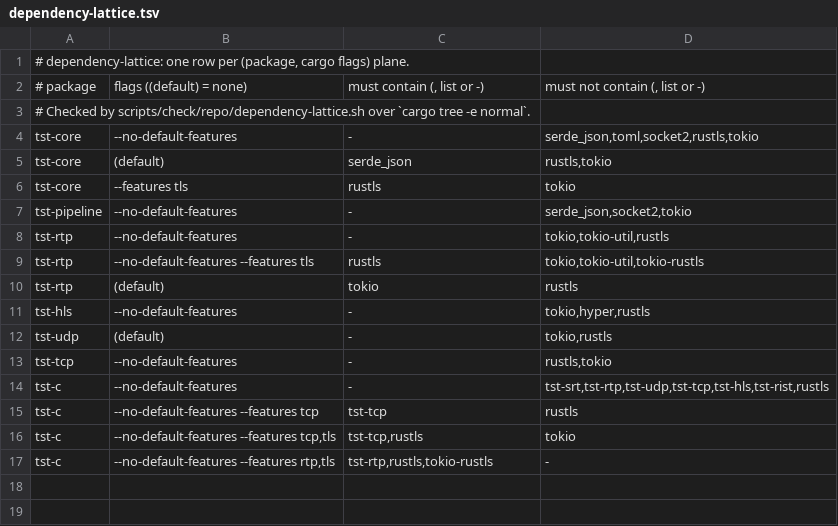
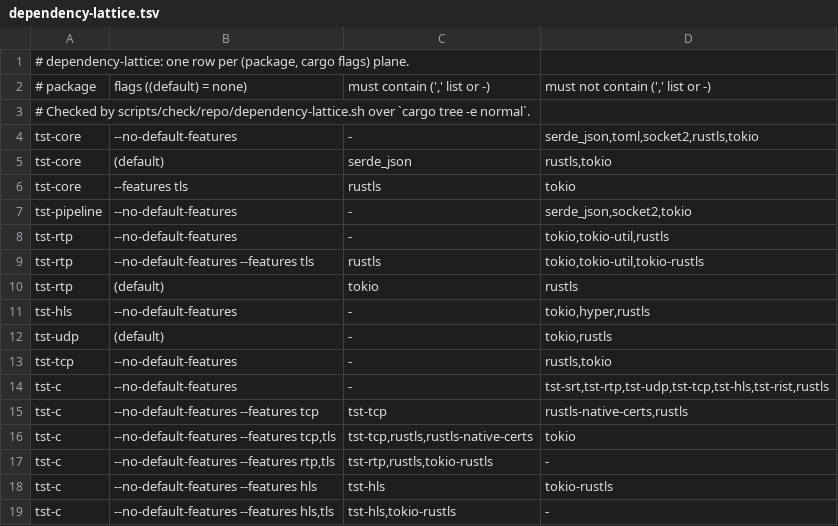
Before and after one commit to aklofas/ts-transformer, a TSV file: scripts/ratchets/dependency-lattice.tsv, drawn as a sheet.

Commit message:
review fixes: keyed Python kind values, lattice rows that name the forwards, flushed TLS writes, host docs
- Python kind values are looked up by kind; the generator fails on a missing or extra entry; a pytest pins the twelve enums' names and values
- lattice rows for tcp, tcp+tls, hls, hls+tls name crates only the transport's own tls feature brings in; header comment fixed
- every write to the shared RTSP session writer flushes under the lock (TLS may hold records)
- host kind docs render only the first paragraph; shared kinds open domain-neutral; Domain variants documented
- default PublishLimits validity is checked at compile time in all builds
- end-reason docs name tst_core::transport::EndReason and the surface subset
- non-zero NRI / LayerId / TID spec-byte tests for the H.264 and H.265 packetizers
- BrokenPipe row in the receive classifier test; io_classify module doc; cancel alias docs; PS_SLOTS compile-time check
- DemuxEvent javadoc, CHANGELOG notes, movement map wording; rustdoc and fuzz fmt fixes from the rails run

```diff
--- a/scripts/ratchets/dependency-lattice.tsv
+++ b/scripts/ratchets/dependency-lattice.tsv
@@ -1,3 +1,3 @@
 # dependency-lattice: one row per (package, cargo flags) plane.
-# package	flags ((default) = none)	must contain (, list or -)	must not contain (, list or -)
+# package	flags ((default) = none)	must contain (',' list or -)	must not contain (',' list or -)
 # Checked by scripts/check/repo/dependency-lattice.sh over `cargo tree -e normal`.
@@ -14,4 +14,6 @@ tst-tcp	--no-default-features	-	rustls,tokio
 tst-c	--no-default-features	-	tst-srt,tst-rtp,tst-udp,tst-tcp,tst-hls,tst-rist,rustls
-tst-c	--no-default-features --features tcp	tst-tcp	rustls
-tst-c	--no-default-features --features tcp,tls	tst-tcp,rustls	tokio
+tst-c	--no-default-features --features tcp	tst-tcp	rustls-native-certs,rustls
+tst-c	--no-default-features --features tcp,tls	tst-tcp,rustls,rustls-native-certs	tokio
 tst-c	--no-default-features --features rtp,tls	tst-rtp,rustls,tokio-rustls	-
+tst-c	--no-default-features --features hls	tst-hls	tokio-rustls
+tst-c	--no-default-features --features hls,tls	tst-hls,tokio-rustls	-
```
Also changed, not shown: 39 other files.
